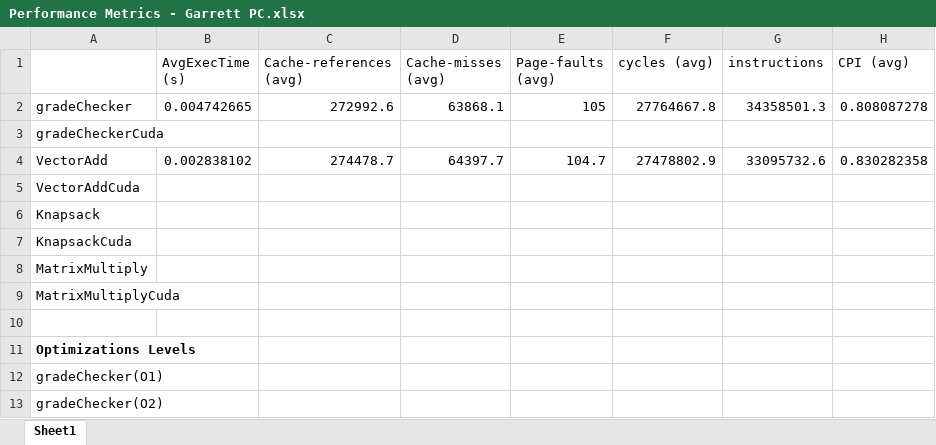
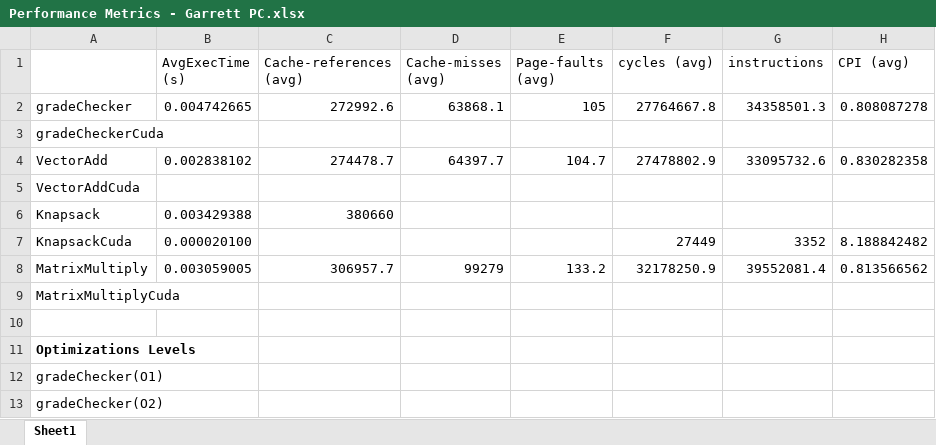
Before and after one commit to jtj60/Computer-Architecture-Project, an Excel workbook: PerformanceEvalution/Performance Metrics - Garrett PC.xlsx, sheet Sheet1, drawn as a sheet; only a part is shown; values as stored, in another font and other column widths than the file's, no borders; the diff names each change by its address in the sheet, - before the commit and + after, or states it on an @@ line.

```diff
--- a/PerformanceEvalution/Performance Metrics - Garrett PC.xlsx (sheet Sheet1)
+++ b/PerformanceEvalution/Performance Metrics - Garrett PC.xlsx (sheet Sheet1)
-B6 (AvgExecTime (s)): (empty)
+B6 (AvgExecTime (s)): 0.003429388
-C6 (Cache-references (avg)): (empty)
+C6 (Cache-references (avg)): 380660
-B7 (AvgExecTime (s)): (empty)
+B7 (AvgExecTime (s)): 0.000020100
-F7 (cycles (avg)): (empty)
+F7 (cycles (avg)): 27449
-G7 (instructions): (empty)
+G7 (instructions): 3352
-H7 (CPI (avg)): (empty)
+H7 (CPI (avg)): 8.188842482
-B8 (AvgExecTime (s)): (empty)
+B8 (AvgExecTime (s)): 0.003059005
-C8 (Cache-references (avg)): (empty)
+C8 (Cache-references (avg)): 306957.7
-D8 (Cache-misses (avg)): (empty)
+D8 (Cache-misses (avg)): 99279
-E8 (Page-faults (avg)): (empty)
+E8 (Page-faults (avg)): 133.2
-F8 (cycles (avg)): (empty)
+F8 (cycles (avg)): 32178250.9
-G8 (instructions): (empty)
+G8 (instructions): 39552081.4
-H8 (CPI (avg)): (empty)
+H8 (CPI (avg)): 0.813566562
```
Also changed, not shown: 12 other files.
